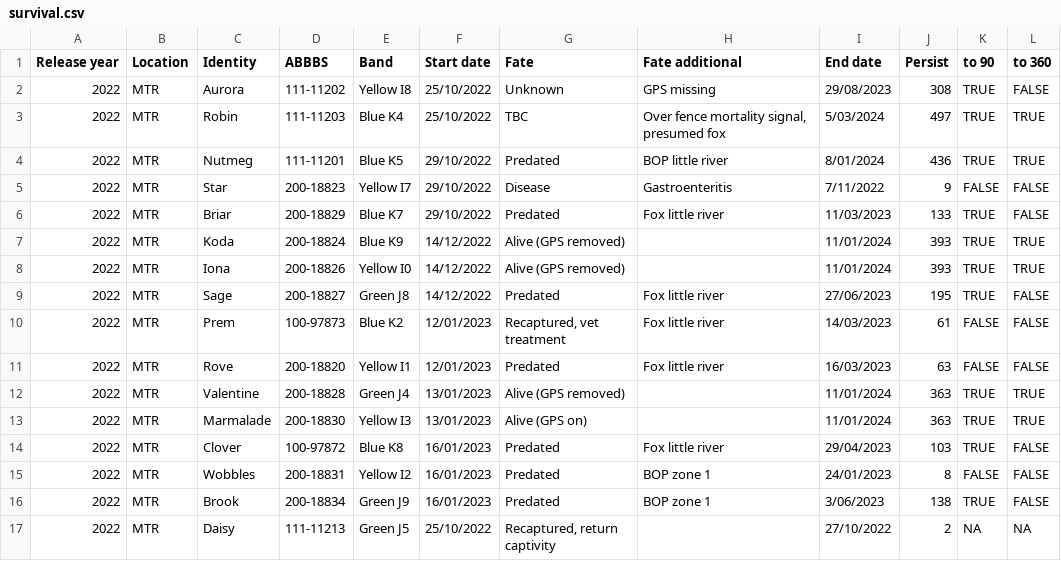
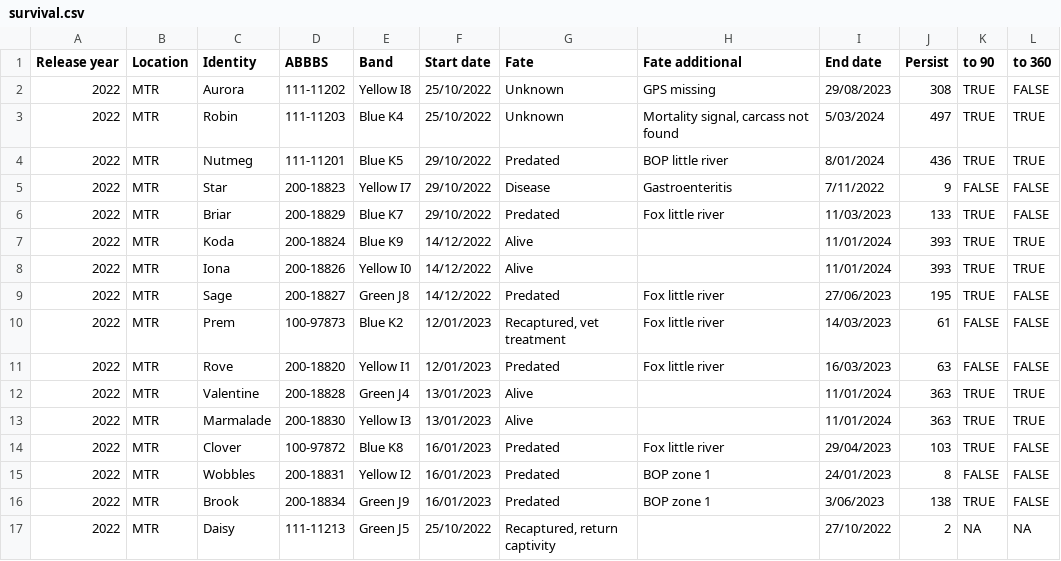
Before and after one commit to coexistence-conservation-lab/bush-stone-curlew-personality-and-performance, a CSV file: Input/survival.csv, drawn as a sheet.

```diff
--- a/Input/survival.csv
+++ b/Input/survival.csv
@@ -2,3 +2,3 @@ Release year,Location,Identity,ABBBS,Band,Start date,Fate,Fate additional,End da
 2022,MTR,Aurora,111-11202,Yellow I8,25/10/2022,Unknown,GPS missing,29/08/2023,308,TRUE,FALSE
-2022,MTR,Robin,111-11203,Blue K4,25/10/2022,TBC,"Over fence mortality signal, presumed fox",5/03/2024,497,TRUE,TRUE
+2022,MTR,Robin,111-11203,Blue K4,25/10/2022,Unknown,"Mortality signal, carcass not found",5/03/2024,497,TRUE,TRUE
 2022,MTR,Nutmeg,111-11201,Blue K5,29/10/2022,Predated,BOP little river,8/01/2024,436,TRUE,TRUE
@@ -6,4 +6,4 @@ Release year,Location,Identity,ABBBS,Band,Start date,Fate,Fate additional,End da
 2022,MTR,Briar,200-18829,Blue K7,29/10/2022,Predated,Fox little river,11/03/2023,133,TRUE,FALSE
-2022,MTR,Koda,200-18824,Blue K9,14/12/2022,Alive (GPS removed),,11/01/2024,393,TRUE,TRUE
-2022,MTR,Iona,200-18826,Yellow I0,14/12/2022,Alive (GPS removed),,11/01/2024,393,TRUE,TRUE
+2022,MTR,Koda,200-18824,Blue K9,14/12/2022,Alive,,11/01/2024,393,TRUE,TRUE
+2022,MTR,Iona,200-18826,Yellow I0,14/12/2022,Alive,,11/01/2024,393,TRUE,TRUE
 2022,MTR,Sage,200-18827,Green J8,14/12/2022,Predated,Fox little river,27/06/2023,195,TRUE,FALSE
@@ -11,4 +11,4 @@ Release year,Location,Identity,ABBBS,Band,Start date,Fate,Fate additional,End da
 2022,MTR,Rove,200-18820,Yellow I1,12/01/2023,Predated,Fox little river,16/03/2023,63,FALSE,FALSE
-2022,MTR,Valentine,200-18828,Green J4,13/01/2023,Alive (GPS removed),,11/01/2024,363,TRUE,TRUE
-2022,MTR,Marmalade,200-18830,Yellow I3,13/01/2023,Alive (GPS on),,11/01/2024,363,TRUE,TRUE
+2022,MTR,Valentine,200-18828,Green J4,13/01/2023,Alive,,11/01/2024,363,TRUE,TRUE
+2022,MTR,Marmalade,200-18830,Yellow I3,13/01/2023,Alive,,11/01/2024,363,TRUE,TRUE
 2022,MTR,Clover,100-97872,Blue K8,16/01/2023,Predated,Fox little river,29/04/2023,103,TRUE,FALSE
```
Also changed, not shown: Output/data_table.csv, 17 other files.
